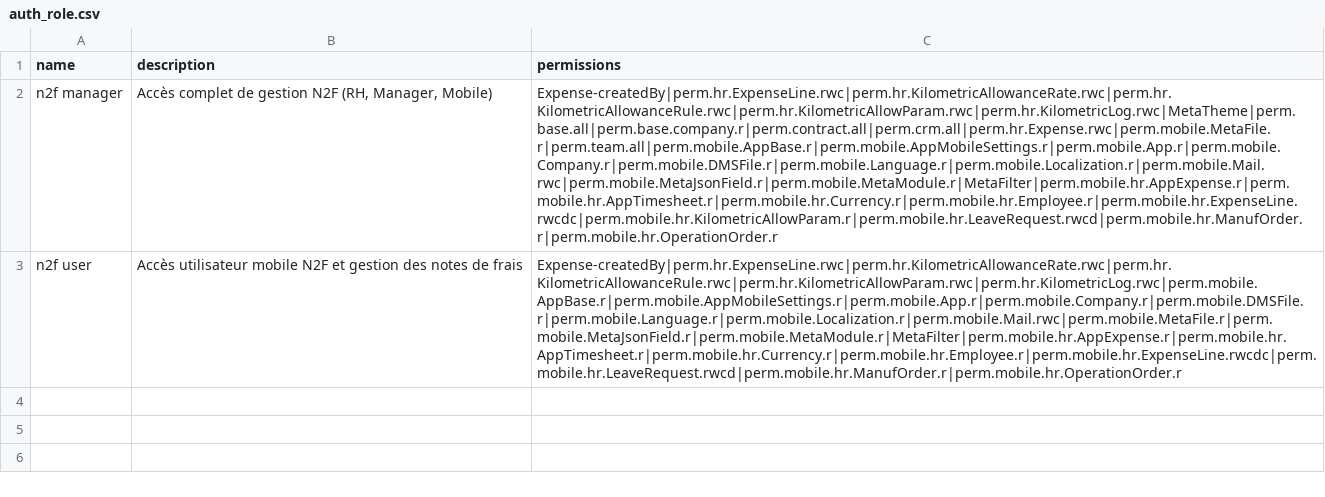
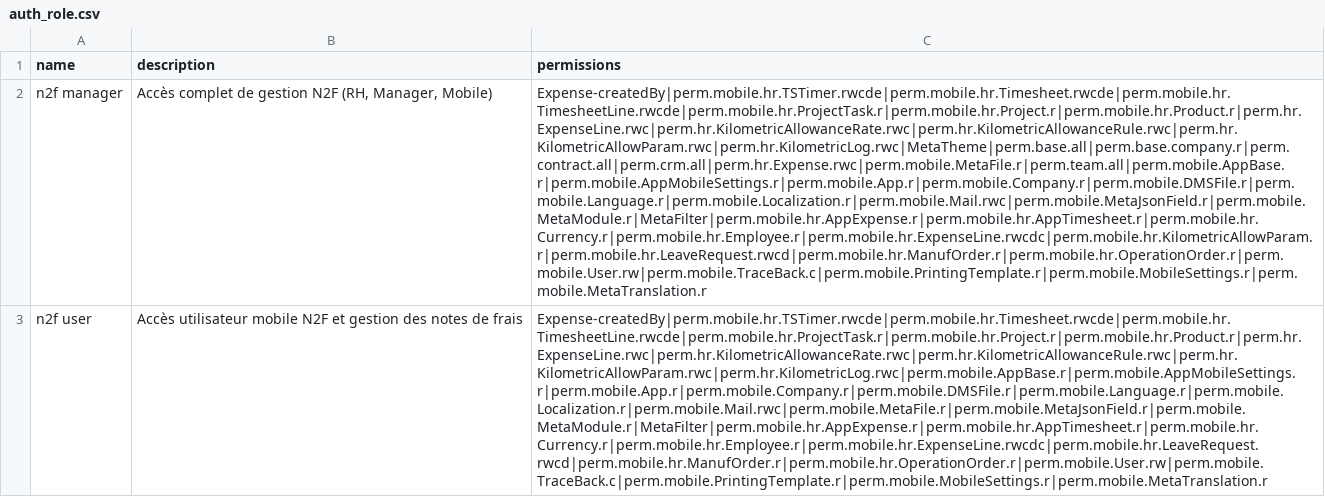
Before and after one commit to softstream2027/n2f-custo, a CSV file: src/main/resources/data-init/input/auth_role.csv, drawn as a sheet; the diff names each change by its address in the sheet, - before the commit and + after, or states it on an @@ line.

Commit message:
add custo module n2f

```diff
--- a/src/main/resources/data-init/input/auth_role.csv
+++ b/src/main/resources/data-init/input/auth_role.csv
-C2 (permissions): Expense-createdBy|perm.hr.ExpenseLine.rwc|perm.hr.KilometricAllowanceRate.rwc|perm.hr.KilometricAllowanceRule.rwc|perm.hr.KilometricAllowParam.rwc|perm.hr.KilometricLog.rwc|MetaTheme|perm.base.all|perm.base.company.r|perm.contract.all|perm.crm.all|perm.hr.Expense.rwc|perm.mobile.MetaFile.r|perm.team.all|perm.mobile.AppBase.r|perm.mobile.AppMobileSettings.r|perm.mobile.App.r|perm.mobile.Company.r|perm.mobile.DMSFile.r|perm.mobile.Language.r|perm.mobile.Localization.r|perm.mobile.Mail.rwc|perm.mobile.MetaJsonField.r|perm.mobile.MetaModule.r|MetaFilter|perm.mobile.hr.AppExpense.r|perm.mobile.hr.AppTimesheet.r|perm.mobile.hr.Currency.r|perm.mobile.hr.Employee.r|perm.mobile.hr.ExpenseLine.rwcdc|perm.mobile.hr.KilometricAllowParam.r|perm.mobile.hr.LeaveRequest.rwcd|perm.mobile.hr.ManufOrder.r|perm.mobile.hr.OperationOrder.r
+C2 (permissions): Expense-createdBy|perm.mobile.hr.TSTimer.rwcde|perm.mobile.hr.Timesheet.rwcde|perm.mobile.hr.TimesheetLine.rwcde|perm.mobile.hr.ProjectTask.r|perm.mobile.hr.Project.r|perm.mobile.hr.Product.r|perm.hr.ExpenseLine.rwc|perm.hr.KilometricAllowanceRate.rwc|perm.hr.KilometricAllowanceRule.rwc|perm.hr.KilometricAllowParam.rwc|perm.hr.KilometricLog.rwc|MetaTheme|perm.base.all|perm.base.company.r|perm.contract.all|perm.crm.all|perm.hr.Expense.rwc|perm.mobile.MetaFile.r|perm.team.all|perm.mobile.AppBase.r|perm.mobile.AppMobileSettings.r|perm.mobile.App.r|perm.mobile.Company.r|perm.mobile.DMSFile.r|perm.mobile.Language.r|perm.mobile.Localization.r|perm.mobile.Mail.rwc|perm.mobile.MetaJsonField.r|perm.mobile.MetaModule.r|MetaFilter|perm.mobile.hr.AppExpense.r|perm.mobile.hr.AppTimesheet.r|perm.mobile.hr.Currency.r|perm.mobile.hr.Employee.r|perm.mobile.hr.ExpenseLine.rwcdc|perm.mobile.hr.KilometricAllowParam.r|perm.mobile.hr.LeaveRequest.rwcd|perm.mobile.hr.ManufOrder.r|perm.mobile.hr.OperationOrder.r|perm.mobile.User.rw|perm.mobile.TraceBack.c|perm.mobile.PrintingTemplate.r|perm.mobile.MobileSettings.r|perm.mobile.MetaTranslation.r
-C3 (permissions): Expense-createdBy|perm.hr.ExpenseLine.rwc|perm.hr.KilometricAllowanceRate.rwc|perm.hr.KilometricAllowanceRule.rwc|perm.hr.KilometricAllowParam.rwc|perm.hr.KilometricLog.rwc|perm.mobile.AppBase.r|perm.mobile.AppMobileSettings.r|perm.mobile.App.r|perm.mobile.Company.r|perm.mobile.DMSFile.r|perm.mobile.Language.r|perm.mobile.Localization.r|perm.mobile.Mail.rwc|perm.mobile.MetaFile.r|perm.mobile.MetaJsonField.r|perm.mobile.MetaModule.r|MetaFilter|perm.mobile.hr.AppExpense.r|perm.mobile.hr.AppTimesheet.r|perm.mobile.hr.Currency.r|perm.mobile.hr.Employee.r|perm.mobile.hr.ExpenseLine.rwcdc|perm.mobile.hr.LeaveRequest.rwcd|perm.mobile.hr.ManufOrder.r|perm.mobile.hr.OperationOrder.r
+C3 (permissions): Expense-createdBy|perm.mobile.hr.TSTimer.rwcde|perm.mobile.hr.Timesheet.rwcde|perm.mobile.hr.TimesheetLine.rwcde|perm.mobile.hr.ProjectTask.r|perm.mobile.hr.Project.r|perm.mobile.hr.Product.r|perm.hr.ExpenseLine.rwc|perm.hr.KilometricAllowanceRate.rwc|perm.hr.KilometricAllowanceRule.rwc|perm.hr.KilometricAllowParam.rwc|perm.hr.KilometricLog.rwc|perm.mobile.AppBase.r|perm.mobile.AppMobileSettings.r|perm.mobile.App.r|perm.mobile.Company.r|perm.mobile.DMSFile.r|perm.mobile.Language.r|perm.mobile.Localization.r|perm.mobile.Mail.rwc|perm.mobile.MetaFile.r|perm.mobile.MetaJsonField.r|perm.mobile.MetaModule.r|MetaFilter|perm.mobile.hr.AppExpense.r|perm.mobile.hr.AppTimesheet.r|perm.mobile.hr.Currency.r|perm.mobile.hr.Employee.r|perm.mobile.hr.ExpenseLine.rwcdc|perm.mobile.hr.LeaveRequest.rwcd|perm.mobile.hr.ManufOrder.r|perm.mobile.hr.OperationOrder.r|perm.mobile.User.rw|perm.mobile.TraceBack.c|perm.mobile.PrintingTemplate.r|perm.mobile.MobileSettings.r|perm.mobile.MetaTranslation.r
```
Also changed, not shown: src/main/resources/data-init/input/meta_metaMenu.csv, 2 other files.
